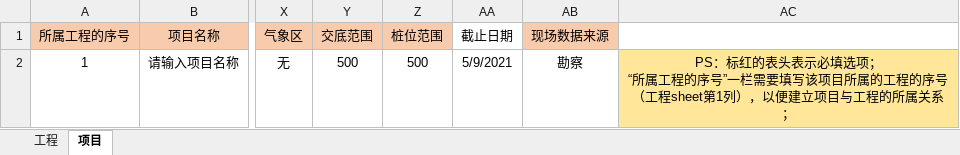
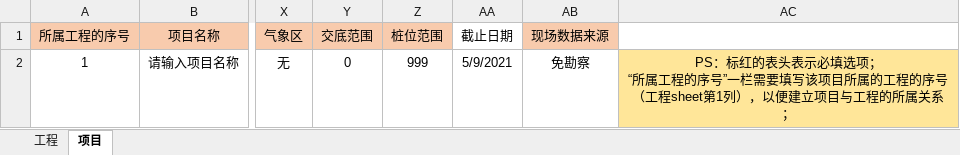
Before and after one commit to lcy1993-git/Cyg.Manage.Web, an Excel workbook: public/template/proTemp.xlsx, sheet 项目, drawn as a sheet; only a part is shown, gaps mark what is left out; values as stored, in another font and other column widths than the file's, no borders; the diff names each change by its address in the sheet, - before the commit and + after, or states it on an @@ line.

```diff
--- a/public/template/proTemp.xlsx (sheet 项目)
+++ b/public/template/proTemp.xlsx (sheet 项目)
-Y2 (交底范围): 500
+Y2 (交底范围): 0
-Z2 (桩位范围): 500
+Z2 (桩位范围): 999
-AB2 (现场数据来源): 勘察
+AB2 (现场数据来源): 免勘察
```
Also changed, not shown: 13 other files.
